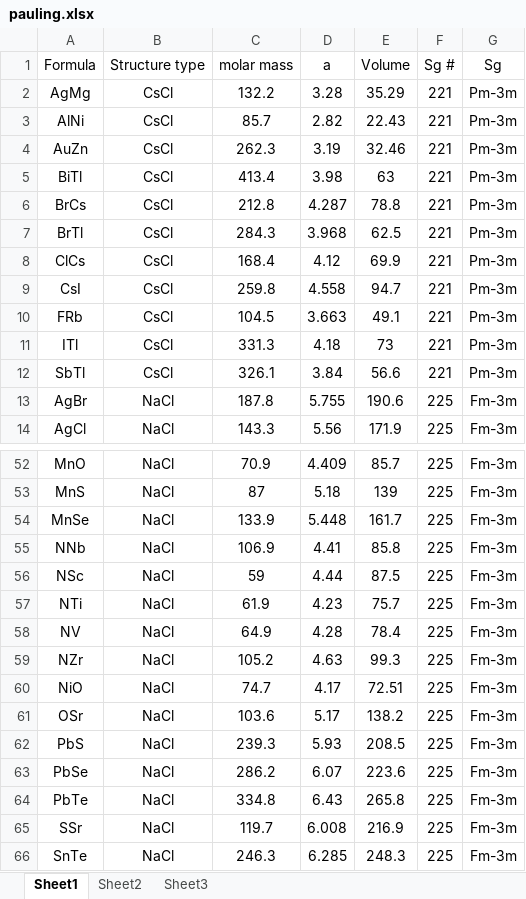
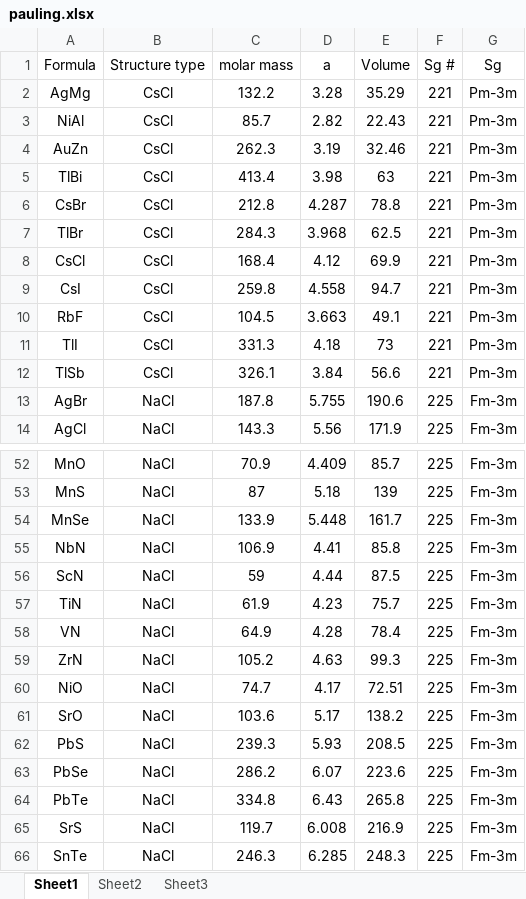
Before and after one commit to dshirya/pca-plsda-activity, an Excel workbook: data/pauling.xlsx, sheet Sheet1, drawn as a sheet; only a part is shown, gaps mark what is left out; values as stored, in another font and other column widths than the file's, no borders; the diff covers the shown part only; the diff names each change by its address in the sheet, - before the commit and + after, or states it on an @@ line.

```diff
--- a/data/pauling.xlsx (sheet Sheet1)
+++ b/data/pauling.xlsx (sheet Sheet1)
-A3 (Formula): AlNi
+A3 (Formula): NiAl
-A5 (Formula): BiTl
+A5 (Formula): TlBi
-A6 (Formula): BrCs
+A6 (Formula): CsBr
-A7 (Formula): BrTl
+A7 (Formula): TlBr
-A8 (Formula): ClCs
+A8 (Formula): CsCl
-A10 (Formula): FRb
+A10 (Formula): RbF
-A11 (Formula): ITl
+A11 (Formula): TlI
-A12 (Formula): SbTl
+A12 (Formula): TlSb
-A55 (Formula): NNb
+A55 (Formula): NbN
-A56 (Formula): NSc
+A56 (Formula): ScN
-A57 (Formula): NTi
+A57 (Formula): TiN
-A58 (Formula): NV
+A58 (Formula): VN
-A59 (Formula): NZr
+A59 (Formula): ZrN
-A61 (Formula): OSr
+A61 (Formula): SrO
-A65 (Formula): SSr
+A65 (Formula): SrS
```
Also changed, not shown: 26 edited cells elsewhere in this sheet, 1 other file.
